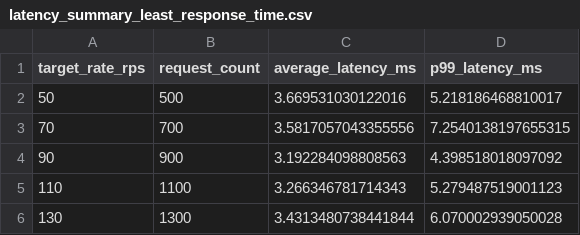
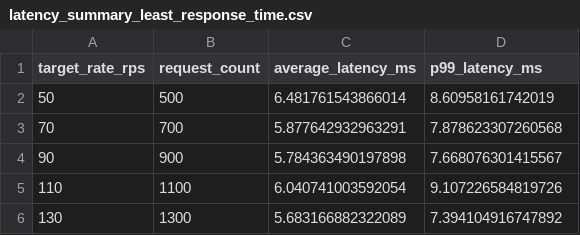
Before and after one commit to vishnuSirapurapu/WordCountService-distrbuted-system, a CSV file: phase3/results/latency_summary_least_response_time.csv, drawn as a sheet.

```diff
--- a/phase3/results/latency_summary_least_response_time.csv
+++ b/phase3/results/latency_summary_least_response_time.csv
@@ -1,6 +1,6 @@
 target_rate_rps,request_count,average_latency_ms,p99_latency_ms
-50,500,3.669531030122016,5.218186468810017
-70,700,3.5817057043355556,7.2540138197655315
-90,900,3.192284098808563,4.398518018097092
-110,1100,3.266346781714343,5.279487519001123
-130,1300,3.4313480738441844,6.070002939050028
+50,500,6.481761543866014,8.60958161742019
+70,700,5.877642932963291,7.878623307260568
+90,900,5.784363490197898,7.668076301415567
+110,1100,6.040741003592054,9.107226584819726
+130,1300,5.683166882322089,7.394104916747892
```
Also changed, not shown: phase1-2/results/latency_summary.csv, phase3/results/latency_summary_least_connections.csv, 18 other files.
